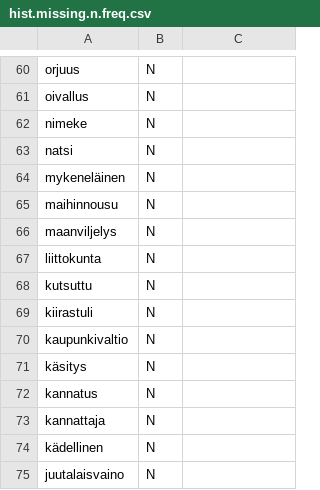
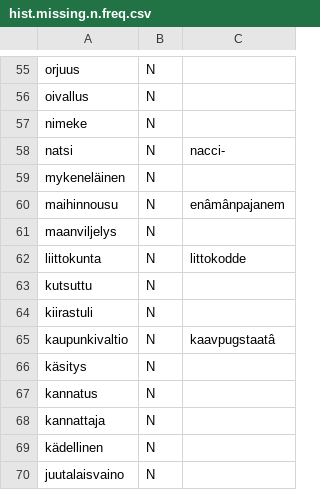
Before and after one commit to giellalt/dict-fin-smn, a CSV file: inc/2025/hist.missing.n.freq.csv, drawn as a sheet; only a part is shown, gaps mark what is left out; the diff covers the shown part only.

```diff
--- a/inc/2025/hist.missing.n.freq.csv
+++ b/inc/2025/hist.missing.n.freq.csv
@@ -62,10 +57,10 @@ oivallus	N
 nimeke	N	
-natsi	N	
+natsi	N	nacci-
 mykeneläinen	N	
-maihinnousu	N	
+maihinnousu	N	enâmânpajanem
 maanviljelys	N	
-liittokunta	N	
+liittokunta	N	littokodde
 kutsuttu	N	
 kiirastuli	N	
-kaupunkivaltio	N	
+kaupunkivaltio	N	kaavpugstaatâ
 käsitys	N	
```
Also changed, not shown: 5 removed rows and 41 edited cells elsewhere in this file, inc/2025/kemia.missing.n.freq.csv.
